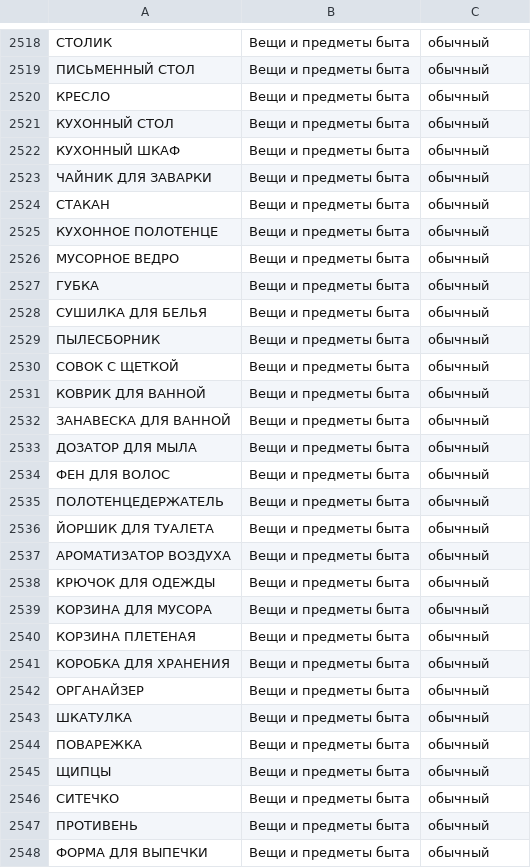
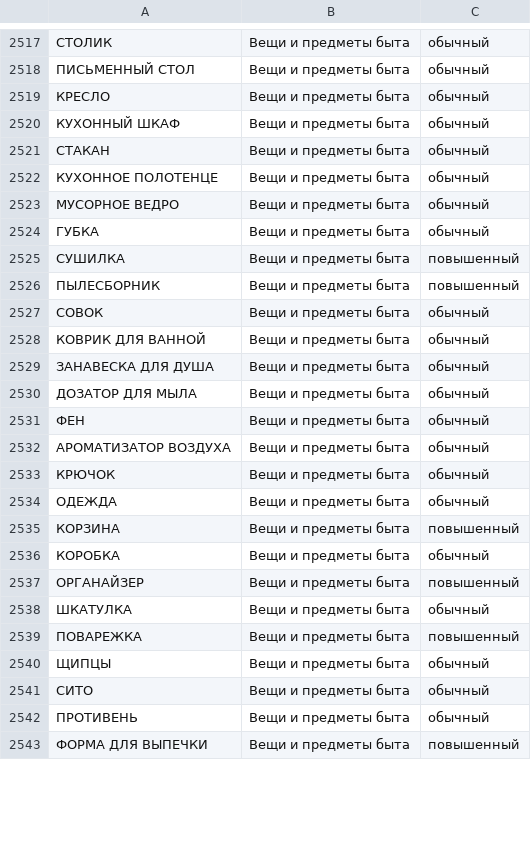
Before and after one commit to buddistas/hat, a CSV file: public/words.csv, drawn as a sheet; only a part is shown, gaps mark what is left out; removed rows and columns are numbered as before the commit, all else as after; the diff covers the shown part only; the diff names each change by its address in the sheet, - before the commit and + after, or states it on an @@ line.

```diff
--- a/public/words.csv
+++ b/public/words.csv
-row 2521: КУХОННЫЙ СТОЛ | Вещи и предметы быта | обычный
-row 2523: ЧАЙНИК ДЛЯ ЗАВАРКИ | Вещи и предметы быта | обычный
-row 2528: СУШИЛКА ДЛЯ БЕЛЬЯ | Вещи и предметы быта | обычный
+row 2525: СУШИЛКА | Вещи и предметы быта | повышенный
-C2526: обычный
+C2526: повышенный
-A2527: СОВОК С ЩЕТКОЙ
+A2527: СОВОК
-A2529: ЗАНАВЕСКА ДЛЯ ВАННОЙ
+A2529: ЗАНАВЕСКА ДЛЯ ДУША
-A2531: ФЕН ДЛЯ ВОЛОС
+A2531: ФЕН
-row 2535: ПОЛОТЕНЦЕДЕРЖАТЕЛЬ | Вещи и предметы быта | обычный
-row 2536: ЙОРШИК ДЛЯ ТУАЛЕТА | Вещи и предметы быта | обычный
-A2533: КРЮЧОК ДЛЯ ОДЕЖДЫ
+A2533: КРЮЧОК
-row 2539: КОРЗИНА ДЛЯ МУСОРА | Вещи и предметы быта | обычный
-A2534: КОРЗИНА ПЛЕТЕНАЯ
+A2534: ОДЕЖДА
+row 2535: КОРЗИНА | Вещи и предметы быта | повышенный
-A2536: КОРОБКА ДЛЯ ХРАНЕНИЯ
+A2536: КОРОБКА
-C2537: обычный
+C2537: повышенный
-C2539: обычный
+C2539: повышенный
-A2541: СИТЕЧКО
+A2541: СИТО
-C2543: обычный
+C2543: повышенный
```
Also changed, not shown: 4 added rows, 38 removed rows and 19 edited cells elsewhere in this file, 4 other files.
